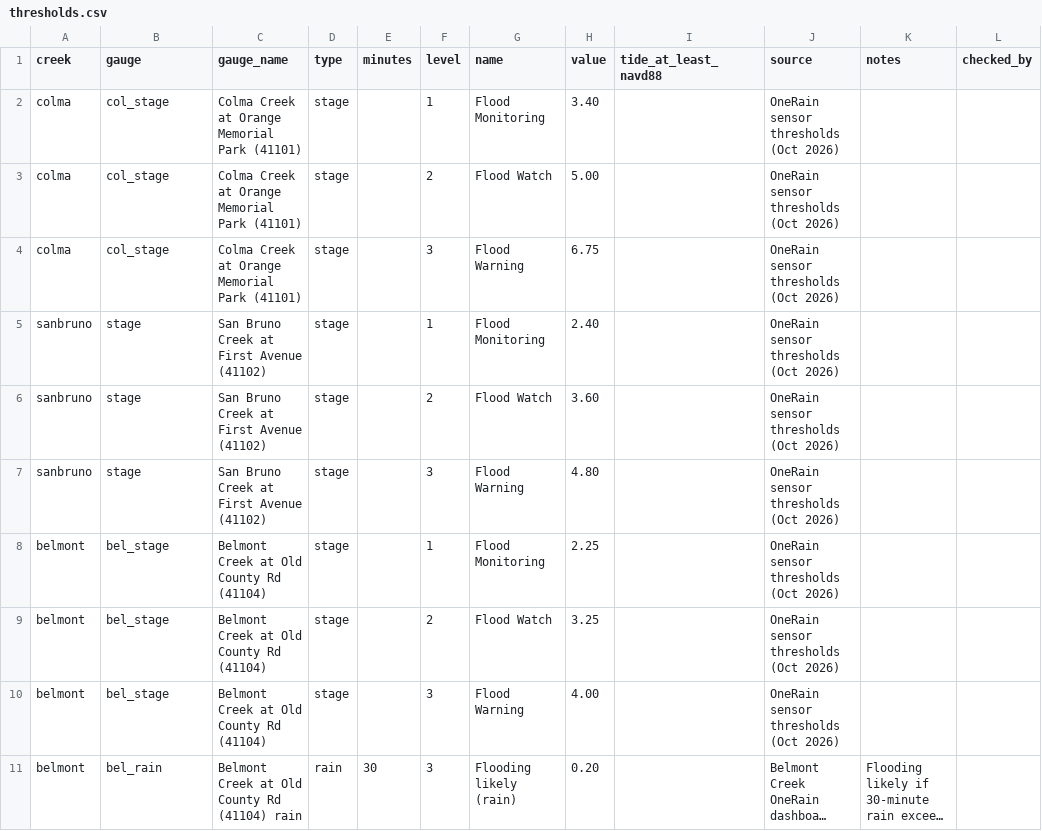
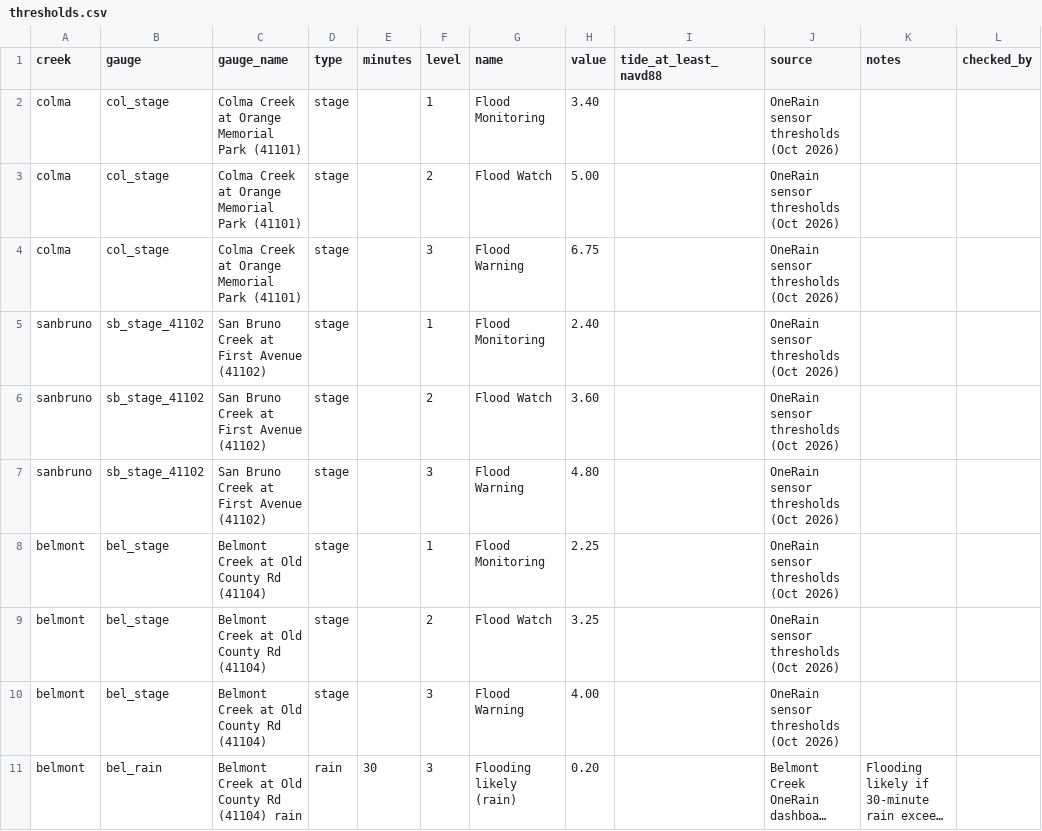
Before and after one commit to OneShorelineSMC/oneshorelinefews, a CSV file: lookups/thresholds.csv, drawn as a sheet; only a part is shown; long unchanged cells end in …; the diff names each change by its address in the sheet, - before the commit and + after, or states it on an @@ line.

```diff
--- a/lookups/thresholds.csv
+++ b/lookups/thresholds.csv
-B5:B7 (gauge): stage
+B5:B7 (gauge): sb_stage_41102
```
Also changed, not shown: lookups/creek_gauges.csv.
